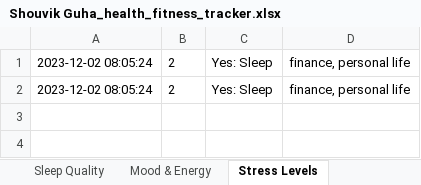
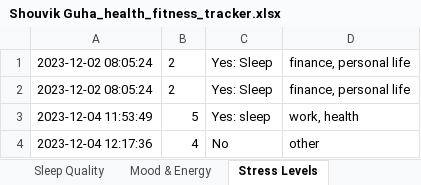
Before and after one commit to shouvikguha/ExcelFit, an Excel workbook: Shouvik Guha_health_fitness_tracker.xlsx, sheet Stress Levels, drawn as a sheet; values as stored, in another font and other column widths than the file's, no borders; the diff names each change by its address in the sheet, - before the commit and + after, or states it on an @@ line.

```diff
--- a/Shouvik Guha_health_fitness_tracker.xlsx (sheet Stress Levels)
+++ b/Shouvik Guha_health_fitness_tracker.xlsx (sheet Stress Levels)
+row 3: 2023-12-04 11:53:49 | 5 | Yes: sleep | work, health
+row 4: 2023-12-04 12:17:36 | 4 | No | other
```
Also changed, not shown: sheet Diet, sheet Weight & Height, sheet Sleep Quality, sheet Mood & Energy, sheet Water Intake, sheet Caloric Intake, 1 more sheet, 7 other files.
